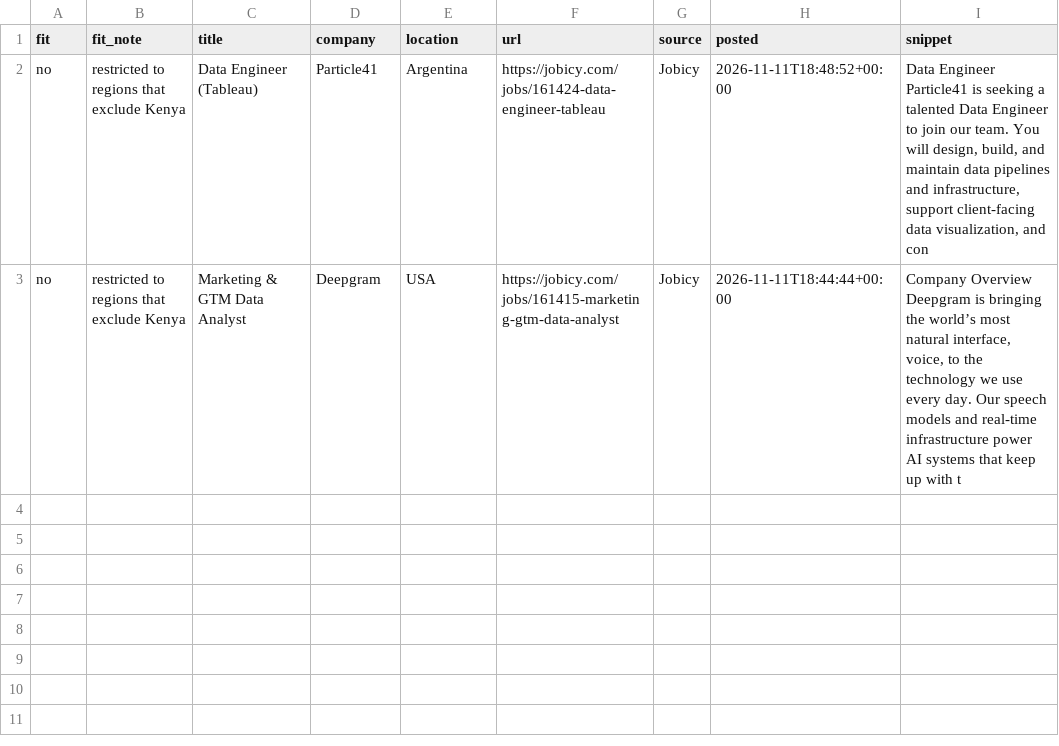
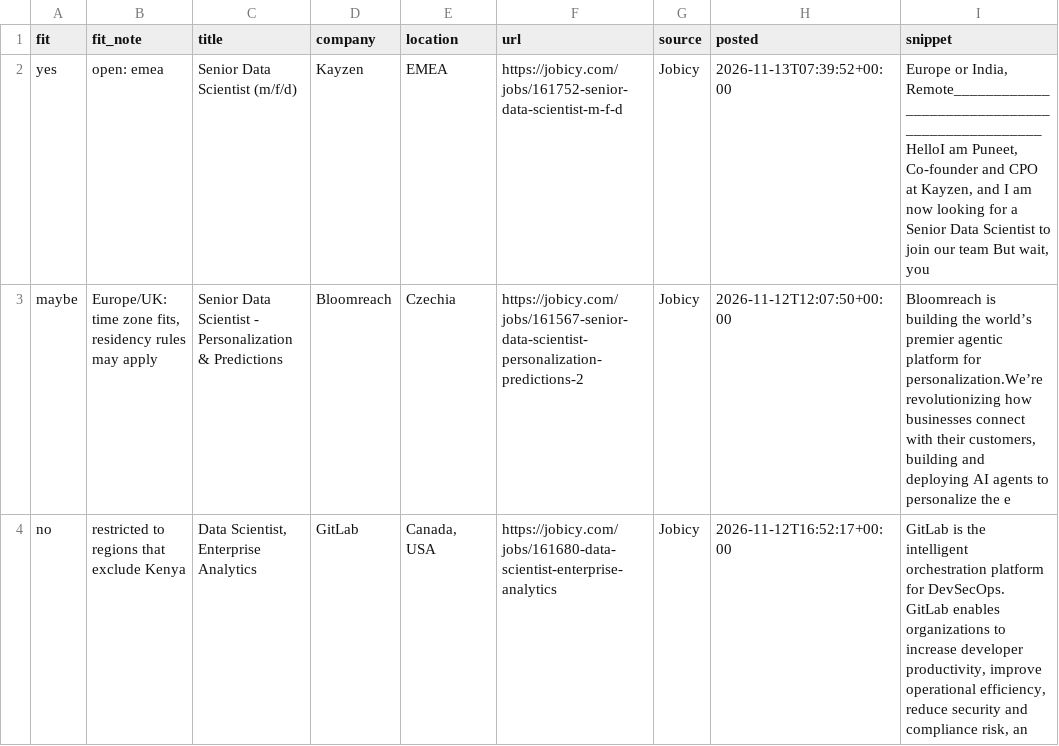
Before and after one commit to Joseph89155/remote-job-scraper, a CSV file: remote_jobs_new.csv, drawn as a sheet.

```diff
--- a/remote_jobs_new.csv
+++ b/remote_jobs_new.csv
@@ -1,3 +1,4 @@
 fit,fit_note,title,company,location,url,source,posted,snippet
-no,restricted to regions that exclude Kenya,Data Engineer (Tableau),Particle41,Argentina,https://jobicy.com/jobs/161424-data-engineer-tableau,Jobicy,2026-11-11T18:48:52+00:00,"Data Engineer Particle41 is seeking a talented Data Engineer to join our team. You will design, build, and maintain data pipelines and infrastructure, support client-facing data visualization, and con"
-no,restricted to regions that exclude Kenya,Marketing & GTM Data Analyst,Deepgram,USA,https://jobicy.com/jobs/161415-marketing-gtm-data-analyst,Jobicy,2026-11-11T18:44:44+00:00,"Company Overview Deepgram is bringing the world’s most natural interface, voice, to the technology we use every day. Our speech models and real-time infrastructure power AI systems that keep up with t"
+yes,open: emea,Senior Data Scientist (m/f/d),Kayzen,EMEA,https://jobicy.com/jobs/161752-senior-data-scientist-m-f-d,Jobicy,2026-11-13T07:39:52+00:00,"Europe or India, Remote_______________________________________________ HelloI am Puneet, Co-founder and CPO at Kayzen, and I am now looking for a Senior Data Scientist to join our team  But wait, you "
+maybe,"Europe/UK: time zone fits, residency rules may apply",Senior Data Scientist - Personalization & Predictions,Bloomreach,Czechia,https://jobicy.com/jobs/161567-senior-data-scientist-personalization-predictions-2,Jobicy,2026-11-12T12:07:50+00:00,"Bloomreach is building the world’s premier agentic platform for personalization.We’re revolutionizing how businesses connect with their customers, building and deploying AI agents to personalize the e"
+no,restricted to regions that exclude Kenya,"Data Scientist, Enterprise Analytics",GitLab,"Canada,  USA",https://jobicy.com/jobs/161680-data-scientist-enterprise-analytics,Jobicy,2026-11-12T16:52:17+00:00,"GitLab is the intelligent orchestration platform for DevSecOps. GitLab enables organizations to increase developer productivity, improve operational efficiency, reduce security and compliance risk, an"
```
Also changed, not shown: 1 other file.
